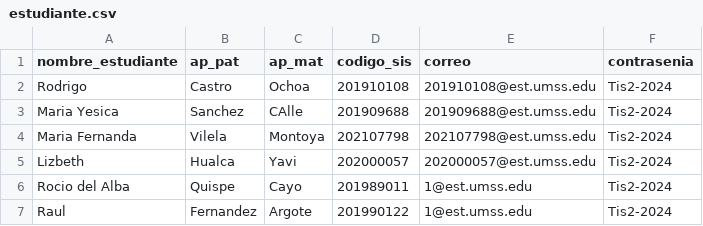
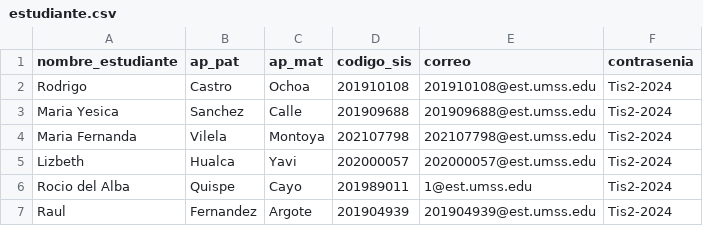
Before and after one commit to Alpha-Code-tis/taller360, a CSV file: backend/estudiante.csv, drawn as a sheet.

```diff
--- a/backend/estudiante.csv
+++ b/backend/estudiante.csv
@@ -2,3 +2,3 @@ nombre_estudiante,ap_pat,ap_mat,codigo_sis,correo,contrasenia
 Rodrigo,Castro,Ochoa,201910108,201910108@est.umss.edu,Tis2-2024
-Maria Yesica,Sanchez,CAlle,201909688,201909688@est.umss.edu,Tis2-2024
+Maria Yesica,Sanchez,Calle,201909688,201909688@est.umss.edu,Tis2-2024
 Maria Fernanda,Vilela,Montoya,202107798,202107798@est.umss.edu,Tis2-2024
@@ -6,2 +6,2 @@ Lizbeth,Hualca,Yavi,202000057,202000057@est.umss.edu,Tis2-2024
 Rocio del Alba,Quispe,Cayo,201989011,1@est.umss.edu,Tis2-2024
-Raul,Fernandez,Argote,201990122,1@est.umss.edu,Tis2-2024
+Raul,Fernandez,Argote,201904939,201904939@est.umss.edu,Tis2-2024
```
Also changed, not shown: 3 other files.
